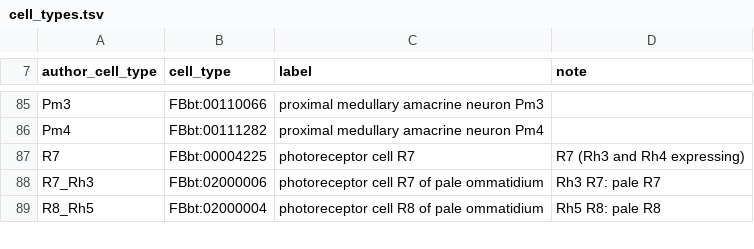
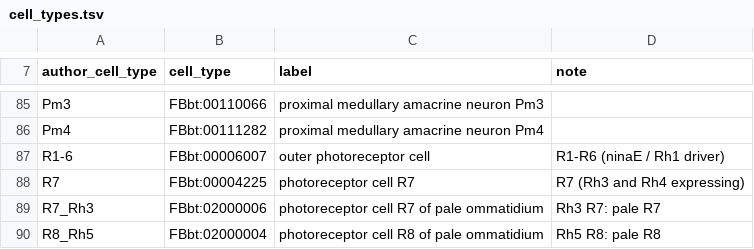
Before and after one commit to VirtualFlyBrain/vfb-EPseq-ontology, a TSV file: projects/davis_2020/cell_types.tsv, drawn as a sheet; only a part is shown, gaps mark what is left out.

```diff
--- a/projects/davis_2020/cell_types.tsv
+++ b/projects/davis_2020/cell_types.tsv
@@ -86,2 +86,3 @@ Pm3	FBbt:00110066	proximal medullary amacrine neuron Pm3
 Pm4	FBbt:00111282	proximal medullary amacrine neuron Pm4	
+R1-6	FBbt:00006007	outer photoreceptor cell	R1-R6 (ninaE / Rh1 driver)
 R7	FBbt:00004225	photoreceptor cell R7	R7 (Rh3 and Rh4 expressing)
```
Also changed, not shown: projects/davis_2020/id_keys.tsv, projects/davis_2020/ids.tsv, 16 other files.
